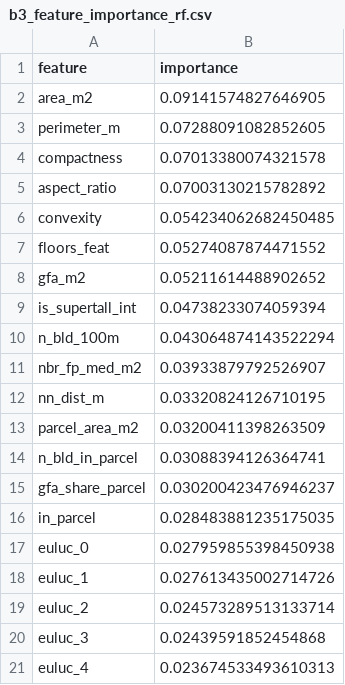
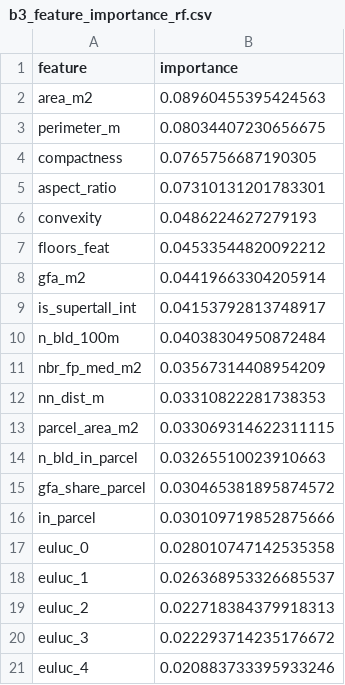
Before and after one commit to tianyichen1001/Yuqian_Shanghai-Energy, a CSV file: data/reference/b3_feature_importance_rf.csv, drawn as a sheet.

```diff
--- a/data/reference/b3_feature_importance_rf.csv
+++ b/data/reference/b3_feature_importance_rf.csv
@@ -1,21 +1,21 @@
 feature,importance
-area_m2,0.09141574827646905
-perimeter_m,0.07288091082852605
-compactness,0.07013380074321578
-aspect_ratio,0.07003130215782892
-convexity,0.054234062682450485
-floors_feat,0.05274087874471552
-gfa_m2,0.05211614488902652
-is_supertall_int,0.04738233074059394
-n_bld_100m,0.043064874143522294
-nbr_fp_med_m2,0.03933879792526907
-nn_dist_m,0.03320824126710195
-parcel_area_m2,0.03200411398263509
-n_bld_in_parcel,0.03088394126364741
-gfa_share_parcel,0.030200423476946237
-in_parcel,0.028483881235175035
-euluc_0,0.027959855398450938
-euluc_1,0.027613435002714726
-euluc_2,0.024573289513133714
-euluc_3,0.02439591852454868
-euluc_4,0.023674533493610313
+area_m2,0.08960455395424563
+perimeter_m,0.08034407230656675
+compactness,0.0765756687190305
+aspect_ratio,0.07310131201783301
+convexity,0.0486224627279193
+floors_feat,0.04533544820092212
+gfa_m2,0.04419663304205914
+is_supertall_int,0.04153792813748917
+n_bld_100m,0.04038304950872484
+nbr_fp_med_m2,0.03567314408954209
+nn_dist_m,0.03310822281738353
+parcel_area_m2,0.033069314622311115
+n_bld_in_parcel,0.03265510023910663
+gfa_share_parcel,0.030465381895874572
+in_parcel,0.030109719852875666
+euluc_0,0.028010747142535358
+euluc_1,0.026368953326685537
+euluc_2,0.022718384379918313
+euluc_3,0.022293714235176672
+euluc_4,0.020883733395933246
```
Also changed, not shown: data/reference/b3_class_distribution.csv, data/reference/b3_feature_importance_cat.csv, 6 other files.
